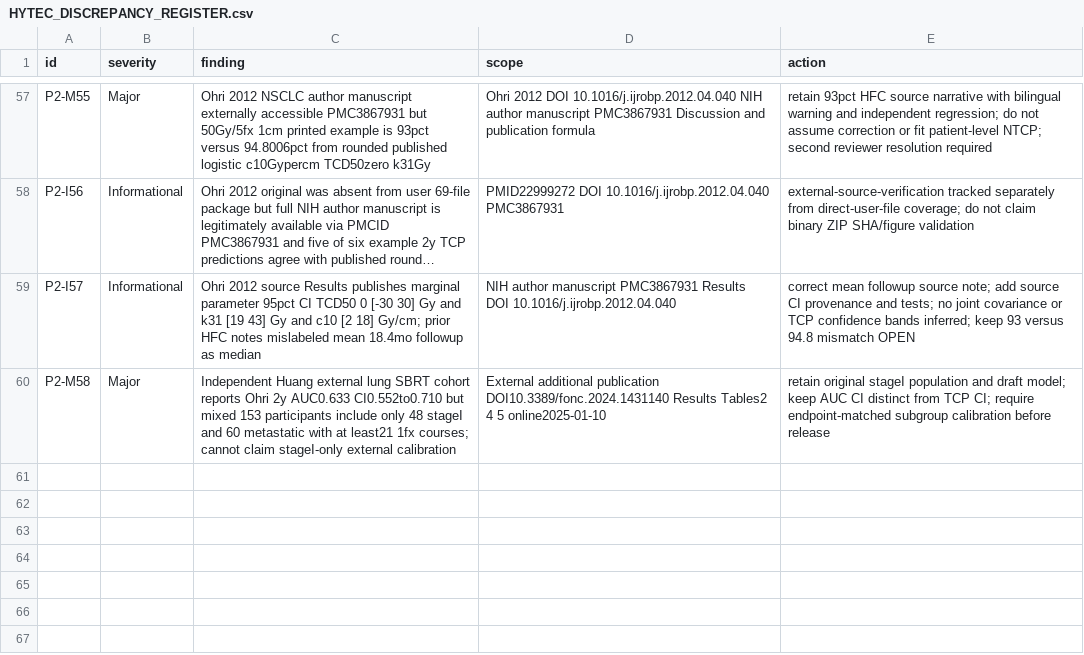
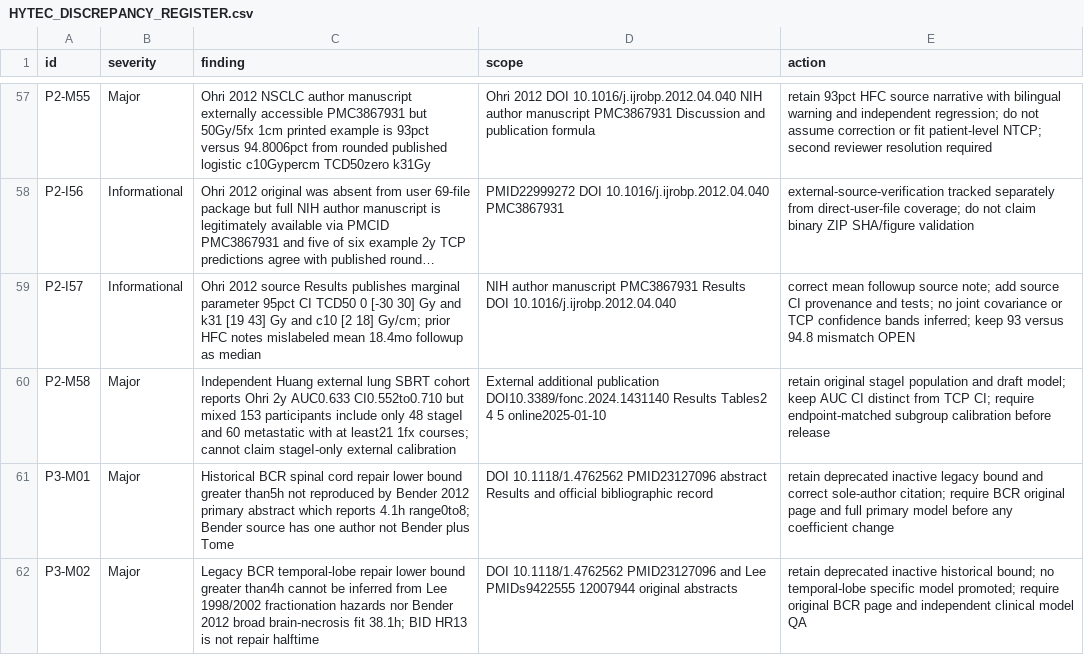
Before and after one commit to mesava/HFC-HypoFracCalc-, a CSV file: docs/HYTEC_DISCREPANCY_REGISTER.csv, drawn as a sheet; only a part is shown, gaps mark what is left out; long unchanged cells end in ….

Commit message:
audit(p3): reconcile CNS repair legacy bounds against Bender and Lee primaries; correct source authorship

```diff
--- a/docs/HYTEC_DISCREPANCY_REGISTER.csv
+++ b/docs/HYTEC_DISCREPANCY_REGISTER.csv
@@ -60 +60,3 @@ P2-I57,Informational,Ohri 2012 source Results publishes marginal parameter 95pct
 P2-M58,Major,Independent Huang external lung SBRT cohort reports Ohri 2y AUC0.633 CI0.552to0.710 but mixed 153 participants include only 48 stageI and 60 metastatic with at least21 1fx courses; cannot claim stageI-only external calibration,External additional publication DOI10.3389/fonc.2024.1431140 Results Tables2 4 5 online2025-01-10,retain original stageI population and draft model; keep AUC CI distinct from TCP CI; require endpoint-matched subgroup calibration before release
+P3-M01,Major,Historical BCR spinal cord repair lower bound greater than5h not reproduced by Bender 2012 primary abstract which reports 4.1h range0to8; Bender source has one author not Bender plus Tome,DOI 10.1118/1.4762562 PMID23127096 abstract Results and official bibliographic record,retain deprecated inactive legacy bound and correct sole-author citation; require BCR original page and full primary model before any coefficient change
+P3-M02,Major,Legacy BCR temporal-lobe repair lower bound greater than4h cannot be inferred from Lee 1998/2002 fractionation hazards nor Bender 2012 broad brain-necrosis fit 38.1h; BID HR13 is not repair halftime,DOI 10.1118/1.4762562 PMID23127096 and Lee PMIDs9422555 12007944 original abstracts,retain deprecated inactive historical bound; no temporal-lobe specific model promoted; require original BCR page and independent clinical model QA
```
Also changed, not shown: docs/P3_103_EVIDENCE_SOURCE_AUDIT_STATUS_2026-10.csv, 7 other files.
